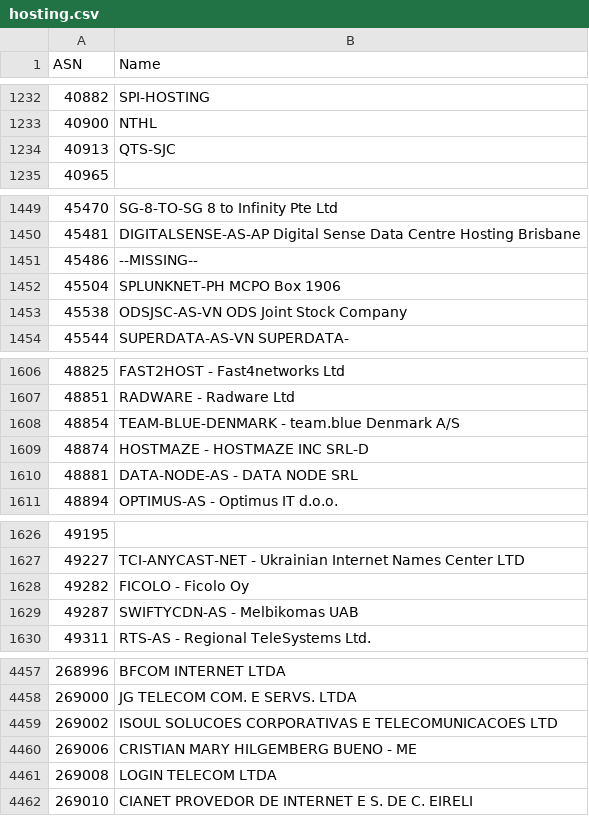
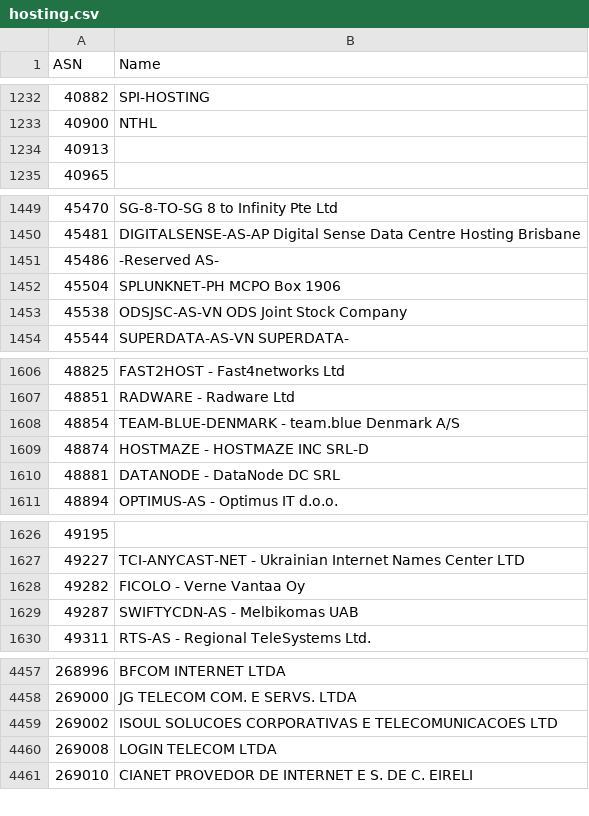
Before and after one commit to Munzy/blackbox, a CSV file: blocks/hosting/hosting.csv, drawn as a sheet; only a part is shown, gaps mark what is left out; the diff covers the shown part only.

Commit message:
Update from https://github.com/Munzy/blackbox/commit/7c9f77c3a732e66946a27d3a4609a8b57da2c3e0

```diff
--- a/blocks/hosting/hosting.csv
+++ b/blocks/hosting/hosting.csv
@@ -1233,3 +1233,3 @@ ASN,Name
 40900,NTHL
-40913,QTS-SJC
+40913,
 40965,
@@ -1450,3 +1450,3 @@ ASN,Name
 45481,"DIGITALSENSE-AS-AP Digital Sense Data Centre Hosting Brisbane"
-45486,--MISSING--
+45486,"-Reserved AS-"
 45504,"SPLUNKNET-PH MCPO Box 1906"
@@ -1609,3 +1609,3 @@ ASN,Name
 48874,"HOSTMAZE - HOSTMAZE INC SRL-D"
-48881,"DATA-NODE-AS - DATA NODE SRL"
+48881,"DATANODE - DataNode DC SRL"
 48894,"OPTIMUS-AS - Optimus IT d.o.o."
@@ -1627,3 +1627,3 @@ ASN,Name
 49227,"TCI-ANYCAST-NET - Ukrainian Internet Names Center LTD"
-49282,"FICOLO - Ficolo Oy"
+49282,"FICOLO - Verne Vantaa Oy"
 49287,"SWIFTYCDN-AS - Melbikomas UAB"
@@ -4459,3 +4459,2 @@ ASN,Name
 269002,"ISOUL SOLUCOES CORPORATIVAS E TELECOMUNICACOES LTD"
-269006,"CRISTIAN MARY HILGEMBERG BUENO - ME"
 269008,"LOGIN TELECOM LTDA"
```
Also changed, not shown: 5 edited cells elsewhere in this file.
